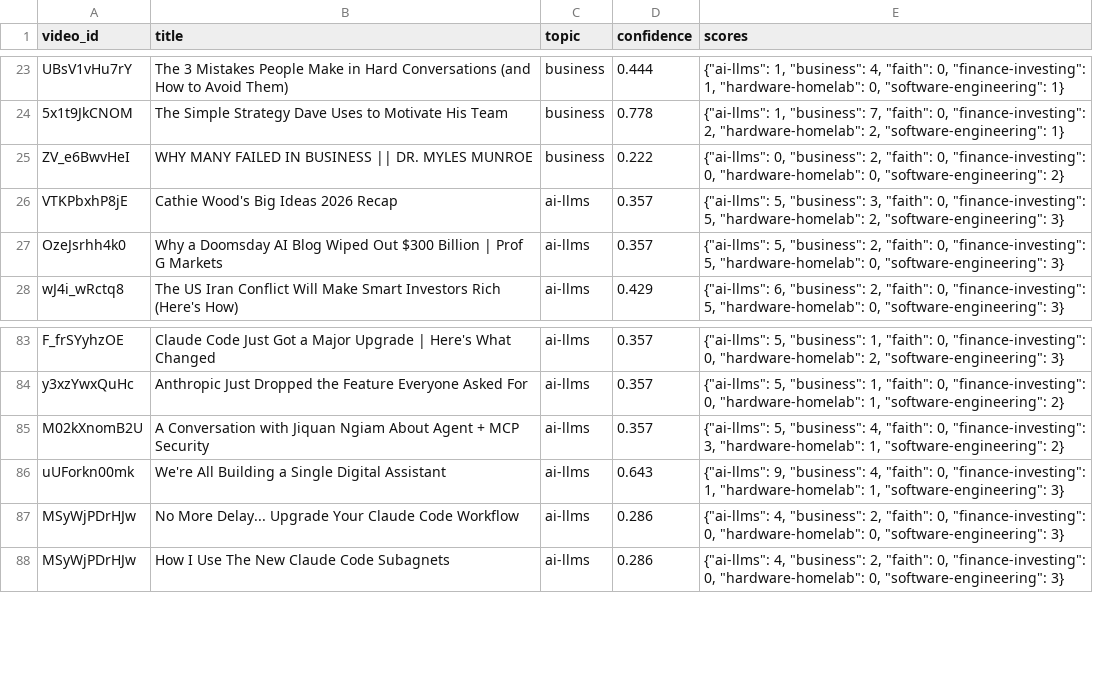
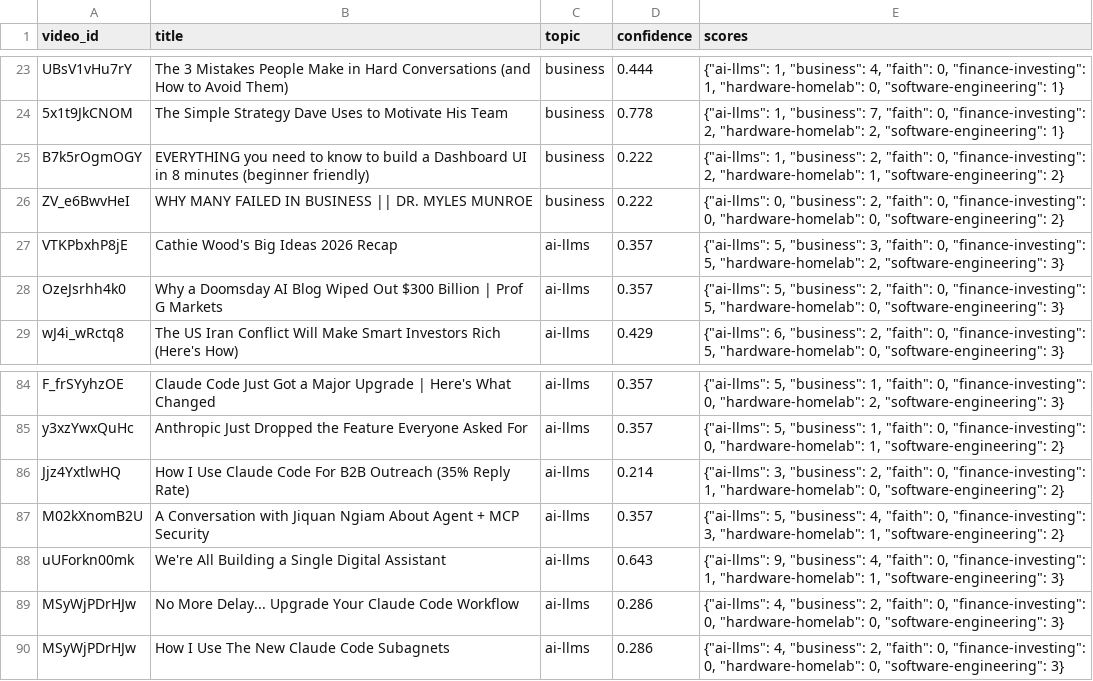
Before and after one commit to mmesomakelvin/transcript-library, a CSV file: pipeline/youtube-transcripts/index/classification_log.csv, drawn as a sheet; only a part is shown, gaps mark what is left out; the diff names each change by its address in the sheet, - before the commit and + after, or states it on an @@ line.

```diff
--- a/pipeline/youtube-transcripts/index/classification_log.csv
+++ b/pipeline/youtube-transcripts/index/classification_log.csv
+row 25: B7k5rOgmOGY | EVERYTHING you need to know to build a Dashboard UI in 8 minutes (beginner friendly) | business | 0.222 | {"ai-llms": 1, "business": 2, "faith": 0, "finance-investing": 2, "hardware-homelab": 1, "software-engineering": 2}
+row 86: Jjz4YxtlwHQ | How I Use Claude Code For B2B Outreach (35% Reply Rate) | ai-llms | 0.214 | {"ai-llms": 3, "business": 2, "faith": 0, "finance-investing": 1, "hardware-homelab": 0, "software-engineering": 2}
```
Also changed, not shown: pipeline/youtube-transcripts/index/channels.csv, pipeline/youtube-transcripts/index/videos.csv, 8 other files.
